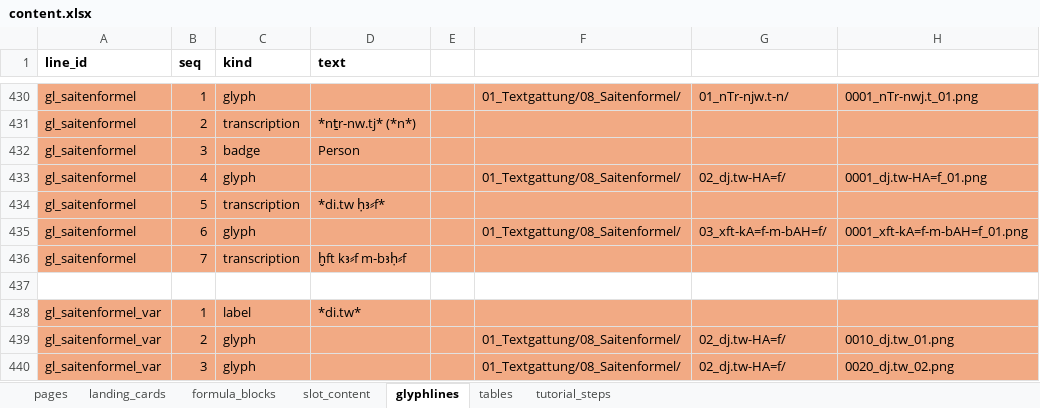
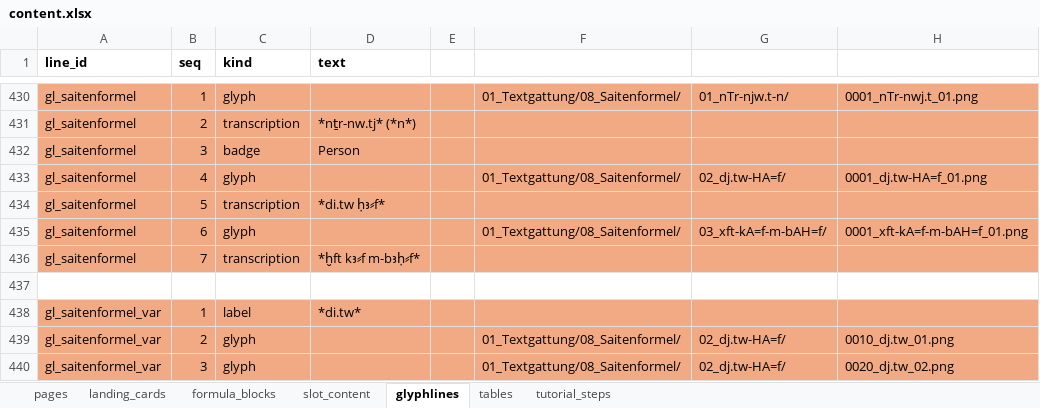
Before and after one commit to MarkusKut/Inschriftenschluessel, an Excel workbook: data/content.xlsx, sheet glyphlines, drawn as a sheet; only a part is shown, gaps mark what is left out; values as stored, in another font and other column widths than the file's, no borders; the diff names each change by its address in the sheet, - before the commit and + after, or states it on an @@ line.

```diff
--- a/data/content.xlsx (sheet glyphlines)
+++ b/data/content.xlsx (sheet glyphlines)
-D436 (text): ḫft kꜣ⸗f m-bꜣḥ⸗f
+D436 (text): *ḫft kꜣ⸗f m-bꜣḥ⸗f*
```
Also changed, not shown: 10 other files.
